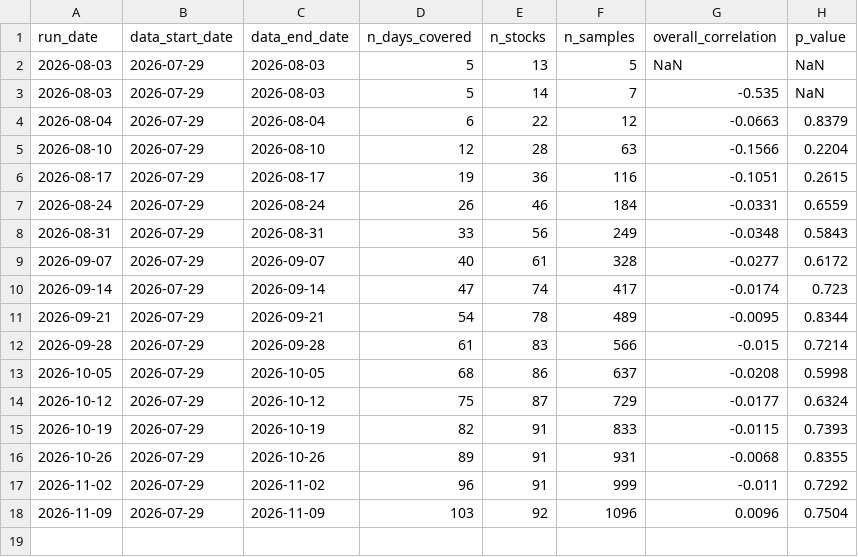
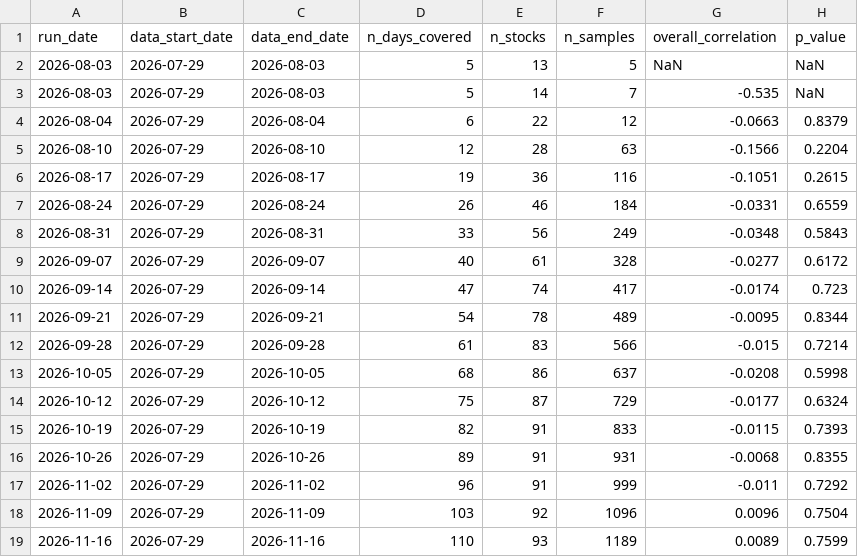
Before and after one commit to patricklinzzz/Stock_news_analyzer, a CSV file: backtest_results/summary_log.csv, drawn as a sheet; the diff names each change by its address in the sheet, - before the commit and + after, or states it on an @@ line.

```diff
--- a/backtest_results/summary_log.csv
+++ b/backtest_results/summary_log.csv
+row 19: 2026-11-16 | 2026-07-29 | 2026-11-16 | 110 | 93 | 1189 | 0.0089 | 0.7599
```
Also changed, not shown: backtest_results/by_stock_latest.csv, 2 other files.
